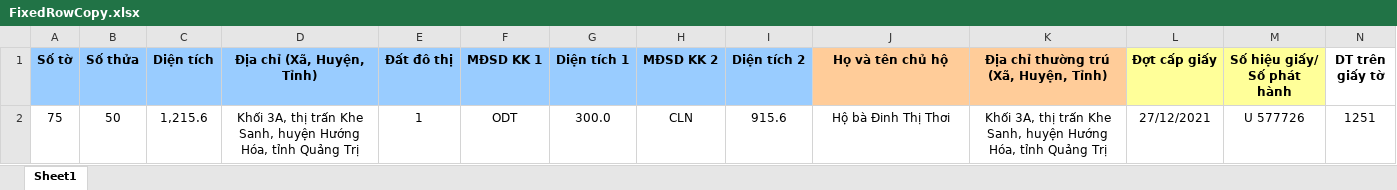
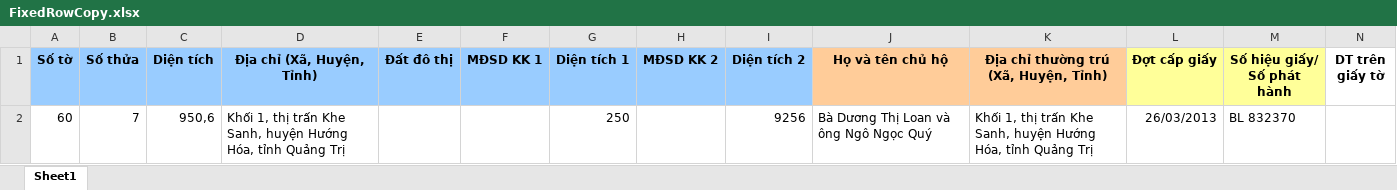
Before and after one commit to guitarkhongem/SOMUCKE, an Excel workbook: SODO/Khe Sanh/FixedRowCopy.xlsx, sheet Sheet1, drawn as a sheet; only a part is shown; values as stored, in another font and other column widths than the file's, no borders; charts and pictures not drawn; removed rows and columns are numbered as before the commit, all else as after; rows hold the shown columns only; the diff names each change by its address in the sheet, - before the commit and + after, or states it on an @@ line.

```diff
--- a/SODO/Khe Sanh/FixedRowCopy.xlsx (sheet Sheet1)
+++ b/SODO/Khe Sanh/FixedRowCopy.xlsx (sheet Sheet1)
-row 2: 75 | 50 | 1,215.6 | Khối 3A, thị trấn Khe Sanh, huyện Hướng Hóa, tỉnh Quảng Trị | 1 | ODT | 300.0 | CLN | 915.6 | Hộ bà Đinh Thị Thơi | Khối 3A, thị trấn Khe Sanh, huyện Hướng Hóa, tỉnh Quảng Trị | 27/12/2021 | U 577726 | 1251
+row 2: 60 | 7 | 950,6 | Khối 1, thị trấn Khe Sanh, huyện Hướng Hóa, tỉnh Quảng Trị |  |  | 250 |  | 9256 | Bà Dương Thị Loan và ông Ngô Ngọc Quý | Khối 1, thị trấn Khe Sanh, huyện Hướng Hóa, tỉnh Quảng Trị | 26/03/2013 | BL 832370
```
Also changed, not shown: charts or pictures, 2 other files.
